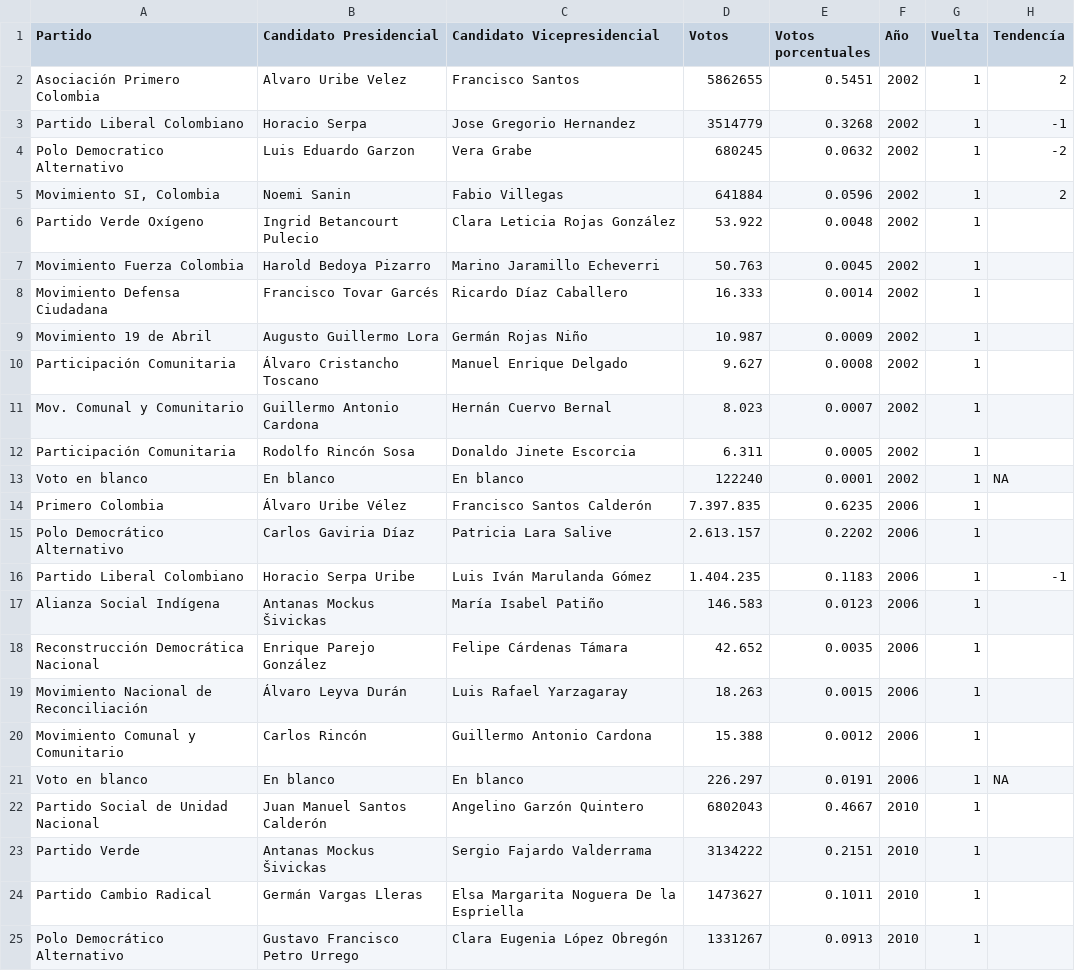
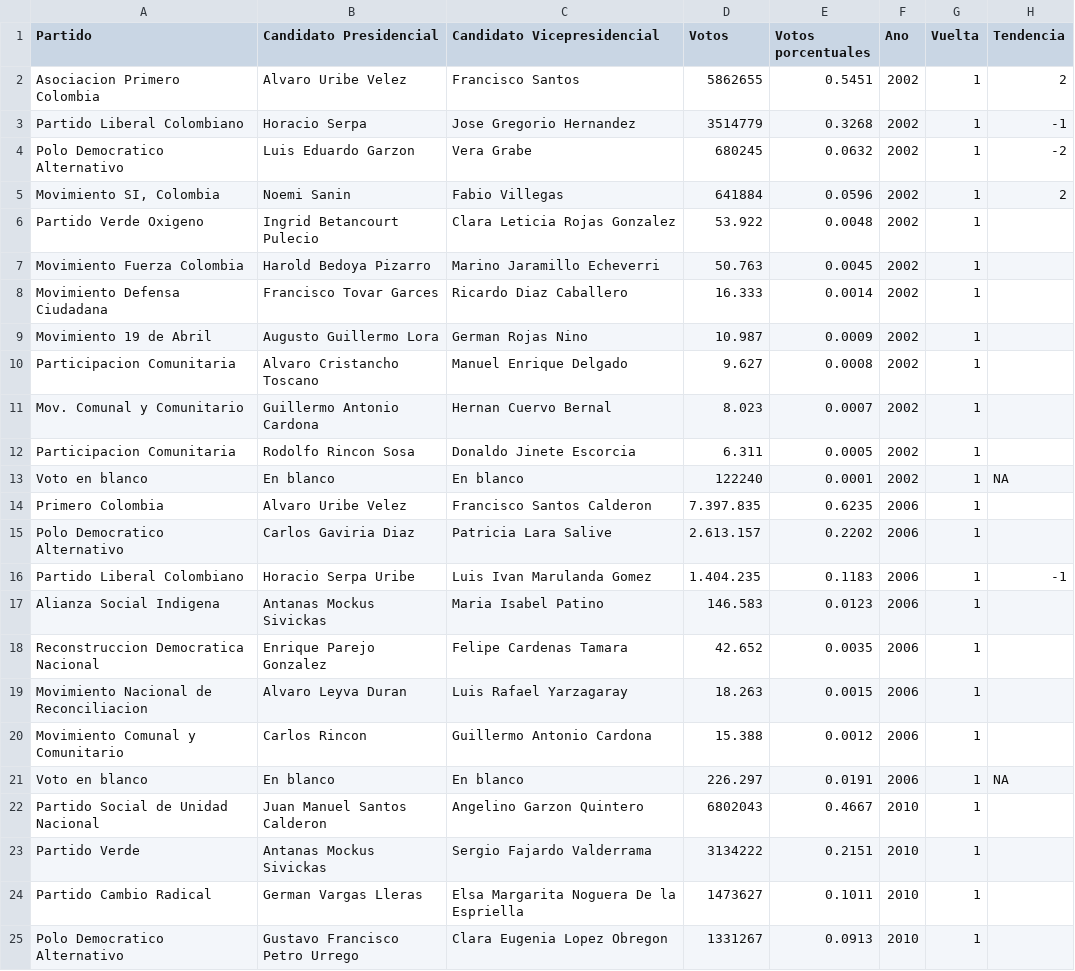
Before and after one commit to nestor784/p_est1, a CSV file: db1.csv, drawn as a sheet; only a part is shown; the diff covers the shown part only; the diff names each change by its address in the sheet, - before the commit and + after, or states it on an @@ line.

Commit message:
Update db1.csv

```diff
--- a/db1.csv
+++ b/db1.csv
-F1: Año
+F1: Ano
-H1: Tendencía
+H1: Tendencia
-A2 (Partido): Asociación Primero Colombia
+A2 (Partido): Asociacion Primero Colombia
-A6 (Partido): Partido Verde Oxígeno
+A6 (Partido): Partido Verde Oxigeno
-C6 (Candidato Vicepresidencial): Clara Leticia Rojas González
+C6 (Candidato Vicepresidencial): Clara Leticia Rojas Gonzalez
-B8 (Candidato Presidencial): Francisco Tovar Garcés
+B8 (Candidato Presidencial): Francisco Tovar Garces
-C8 (Candidato Vicepresidencial): Ricardo Díaz Caballero
+C8 (Candidato Vicepresidencial): Ricardo Diaz Caballero
-C9 (Candidato Vicepresidencial): Germán Rojas Niño
+C9 (Candidato Vicepresidencial): German Rojas Nino
-A10 (Partido): Participación Comunitaria
+A10 (Partido): Participacion Comunitaria
-B10 (Candidato Presidencial): Álvaro Cristancho Toscano
+B10 (Candidato Presidencial): Alvaro Cristancho Toscano
-C11 (Candidato Vicepresidencial): Hernán Cuervo Bernal
+C11 (Candidato Vicepresidencial): Hernan Cuervo Bernal
-A12 (Partido): Participación Comunitaria
+A12 (Partido): Participacion Comunitaria
-B12 (Candidato Presidencial): Rodolfo Rincón Sosa
+B12 (Candidato Presidencial): Rodolfo Rincon Sosa
-B14 (Candidato Presidencial): Álvaro Uribe Vélez
+B14 (Candidato Presidencial): Alvaro Uribe Velez
-C14 (Candidato Vicepresidencial): Francisco Santos Calderón
+C14 (Candidato Vicepresidencial): Francisco Santos Calderon
-A15 (Partido): Polo Democrático Alternativo
+A15 (Partido): Polo Democratico Alternativo
-B15 (Candidato Presidencial): Carlos Gaviria Díaz
+B15 (Candidato Presidencial): Carlos Gaviria Diaz
-C16 (Candidato Vicepresidencial): Luis Iván Marulanda Gómez
+C16 (Candidato Vicepresidencial): Luis Ivan Marulanda Gomez
-A17 (Partido): Alianza Social Indígena
+A17 (Partido): Alianza Social Indigena
-B17 (Candidato Presidencial): Antanas Mockus Šivickas
+B17 (Candidato Presidencial): Antanas Mockus Sivickas
-C17 (Candidato Vicepresidencial): María Isabel Patiño
+C17 (Candidato Vicepresidencial): Maria Isabel Patino
-A18 (Partido): Reconstrucción Democrática Nacional
+A18 (Partido): Reconstruccion Democratica Nacional
-B18 (Candidato Presidencial): Enrique Parejo González
+B18 (Candidato Presidencial): Enrique Parejo Gonzalez
-C18 (Candidato Vicepresidencial): Felipe Cárdenas Támara
+C18 (Candidato Vicepresidencial): Felipe Cardenas Tamara
-A19 (Partido): Movimiento Nacional de Reconciliación
+A19 (Partido): Movimiento Nacional de Reconciliacion
-B19 (Candidato Presidencial): Álvaro Leyva Durán
+B19 (Candidato Presidencial): Alvaro Leyva Duran
-B20 (Candidato Presidencial): Carlos Rincón
+B20 (Candidato Presidencial): Carlos Rincon
-B22 (Candidato Presidencial): Juan Manuel Santos Calderón
+B22 (Candidato Presidencial): Juan Manuel Santos Calderon
-C22 (Candidato Vicepresidencial): Angelino Garzón Quintero
+C22 (Candidato Vicepresidencial): Angelino Garzon Quintero
-B23 (Candidato Presidencial): Antanas Mockus Šivickas
+B23 (Candidato Presidencial): Antanas Mockus Sivickas
-B24 (Candidato Presidencial): Germán Vargas Lleras
+B24 (Candidato Presidencial): German Vargas Lleras
-A25 (Partido): Polo Democrático Alternativo
+A25 (Partido): Polo Democratico Alternativo
-C25 (Candidato Vicepresidencial): Clara Eugenia López Obregón
+C25 (Candidato Vicepresidencial): Clara Eugenia Lopez Obregon
```
Also changed, not shown: 62 edited cells elsewhere in this file.
